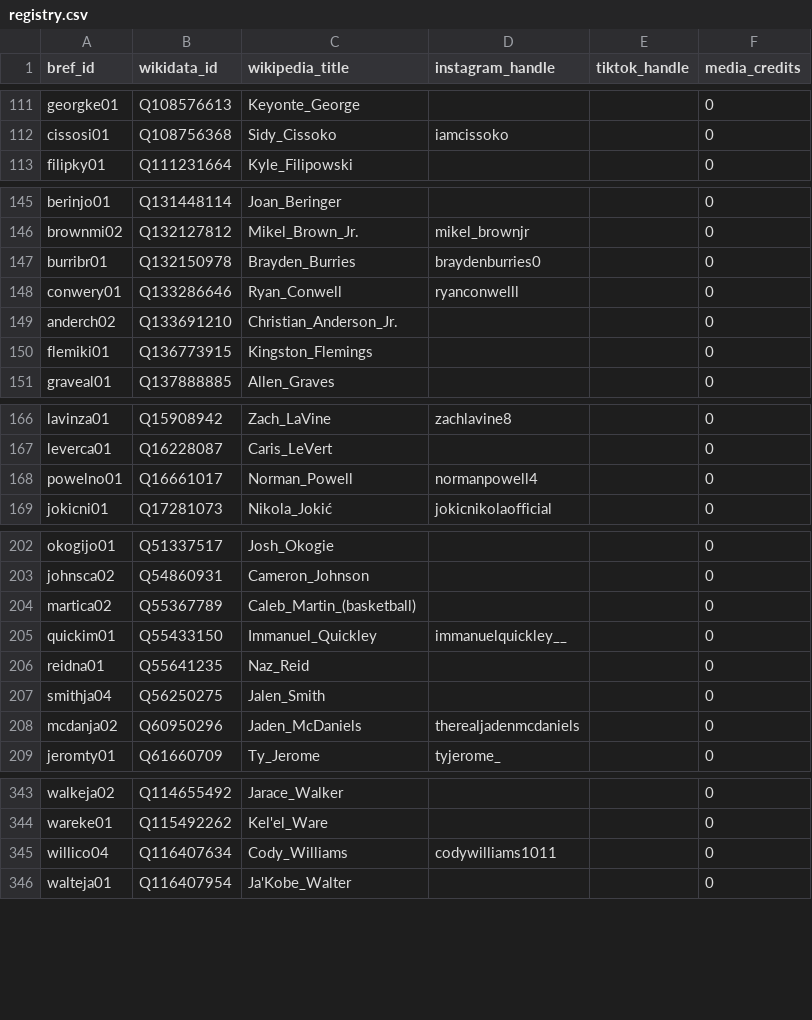
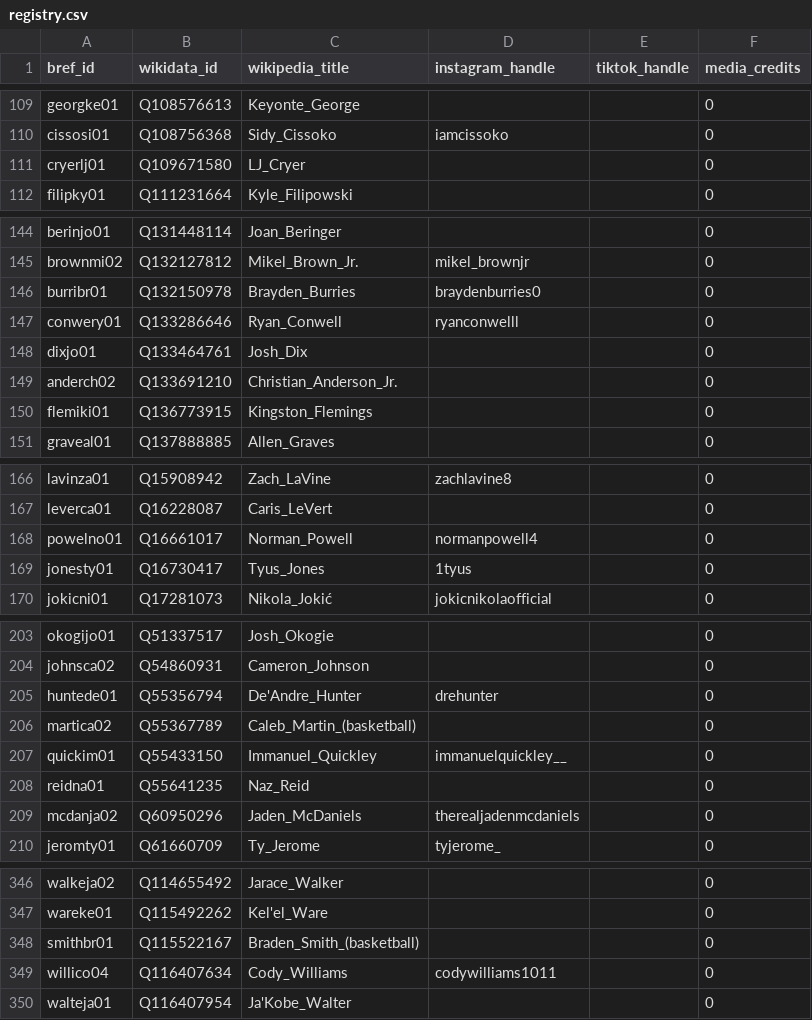
Before and after one commit to npnair/nba-fame-vs-game, a CSV file: raw/registry.csv, drawn as a sheet; only a part is shown, gaps mark what is left out; the diff covers the shown part only.

```diff
--- a/raw/registry.csv
+++ b/raw/registry.csv
@@ -112,2 +110,3 @@ georgke01,Q108576613,Keyonte_George,,,0
 cissosi01,Q108756368,Sidy_Cissoko,iamcissoko,,0
+cryerlj01,Q109671580,LJ_Cryer,,,0
 filipky01,Q111231664,Kyle_Filipowski,,,0
@@ -148,2 +147,3 @@ burribr01,Q132150978,Brayden_Burries,braydenburries0,,0
 conwery01,Q133286646,Ryan_Conwell,ryanconwelll,,0
+dixjo01,Q133464761,Josh_Dix,,,0
 anderch02,Q133691210,Christian_Anderson_Jr.,,,0
@@ -168,2 +168,3 @@ leverca01,Q16228087,Caris_LeVert,,,0
 powelno01,Q16661017,Norman_Powell,normanpowell4,,0
+jonesty01,Q16730417,Tyus_Jones,1tyus,,0
 jokicni01,Q17281073,Nikola_Jokić,jokicnikolaofficial,,0
@@ -203,2 +204,3 @@ okogijo01,Q51337517,Josh_Okogie,,,0
 johnsca02,Q54860931,Cameron_Johnson,,,0
+huntede01,Q55356794,De'Andre_Hunter,drehunter,,0
 martica02,Q55367789,Caleb_Martin_(basketball),,,0
@@ -206,3 +208,2 @@ quickim01,Q55433150,Immanuel_Quickley,immanuelquickley__,,0
 reidna01,Q55641235,Naz_Reid,,,0
-smithja04,Q56250275,Jalen_Smith,,,0
 mcdanja02,Q60950296,Jaden_McDaniels,therealjadenmcdaniels,,0
@@ -344,2 +347,3 @@ walkeja02,Q114655492,Jarace_Walker,,,0
 wareke01,Q115492262,Kel'el_Ware,,,0
+smithbr01,Q115522167,Braden_Smith_(basketball),,,0
 willico04,Q116407634,Cody_Williams,codywilliams1011,,0
```
Also changed, not shown: 3 moved rows elsewhere in this file, data/social_followers.csv, raw/bref_advanced_2027.csv, 6 other files.
